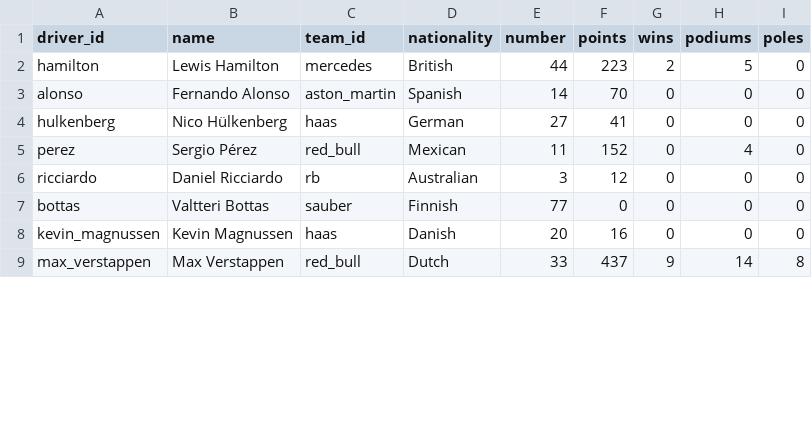
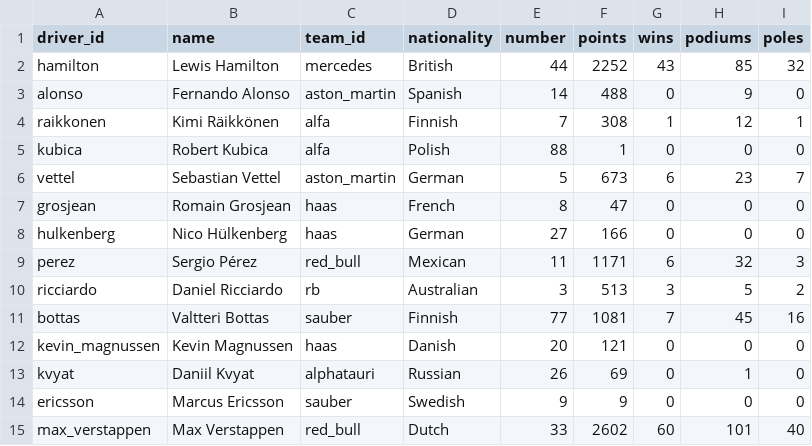
Before and after one commit to jihansol1/formula1_stats, a CSV file: data-transformer/output/drivers.csv, drawn as a sheet; only a part is shown; the diff covers the shown part only.

Commit message:
Added extra years (2018-2023) with correct drivers and constructors standings datapoint

```diff
--- a/data-transformer/output/drivers.csv
+++ b/data-transformer/output/drivers.csv
@@ -1,9 +1,15 @@
 driver_id,name,team_id,nationality,number,points,wins,podiums,poles
-hamilton,Lewis Hamilton,mercedes,British,44,223,2,5,0
-alonso,Fernando Alonso,aston_martin,Spanish,14,70,0,0,0
-hulkenberg,Nico Hülkenberg,haas,German,27,41,0,0,0
-perez,Sergio Pérez,red_bull,Mexican,11,152,0,4,0
-ricciardo,Daniel Ricciardo,rb,Australian,3,12,0,0,0
-bottas,Valtteri Bottas,sauber,Finnish,77,0,0,0,0
-kevin_magnussen,Kevin Magnussen,haas,Danish,20,16,0,0,0
-max_verstappen,Max Verstappen,red_bull,Dutch,33,437,9,14,8
+hamilton,Lewis Hamilton,mercedes,British,44,2252,43,85,32
+alonso,Fernando Alonso,aston_martin,Spanish,14,488,0,9,0
+raikkonen,Kimi Räikkönen,alfa,Finnish,7,308,1,12,1
+kubica,Robert Kubica,alfa,Polish,88,1,0,0,0
+vettel,Sebastian Vettel,aston_martin,German,5,673,6,23,7
+grosjean,Romain Grosjean,haas,French,8,47,0,0,0
+hulkenberg,Nico Hülkenberg,haas,German,27,166,0,0,0
+perez,Sergio Pérez,red_bull,Mexican,11,1171,6,32,3
+ricciardo,Daniel Ricciardo,rb,Australian,3,513,3,5,2
+bottas,Valtteri Bottas,sauber,Finnish,77,1081,7,45,16
+kevin_magnussen,Kevin Magnussen,haas,Danish,20,121,0,0,0
+kvyat,Daniil Kvyat,alphatauri,Russian,26,69,0,1,0
+ericsson,Marcus Ericsson,sauber,Swedish,9,9,0,0,0
+max_verstappen,Max Verstappen,red_bull,Dutch,33,2602,60,101,40
```
Also changed, not shown: 10 added rows and 32 edited cells elsewhere in this file, data-transformer/output/teams.csv, 10 other files.
